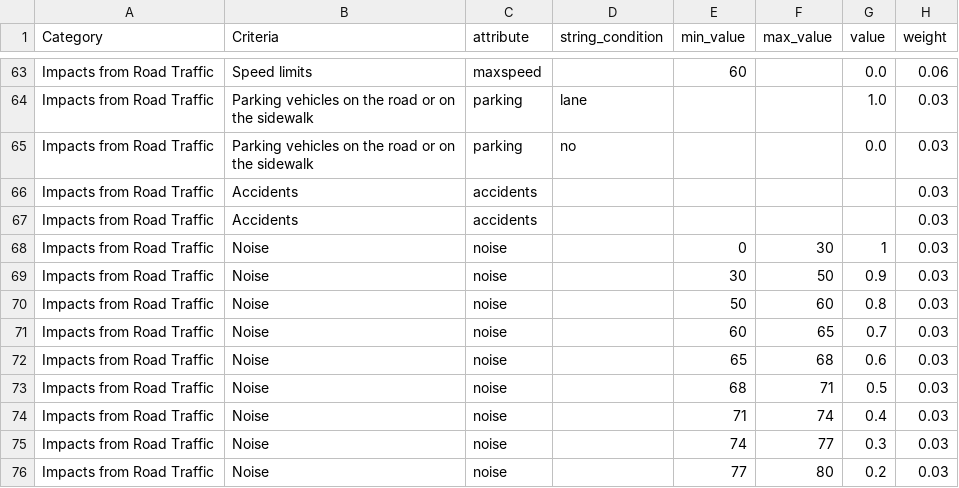
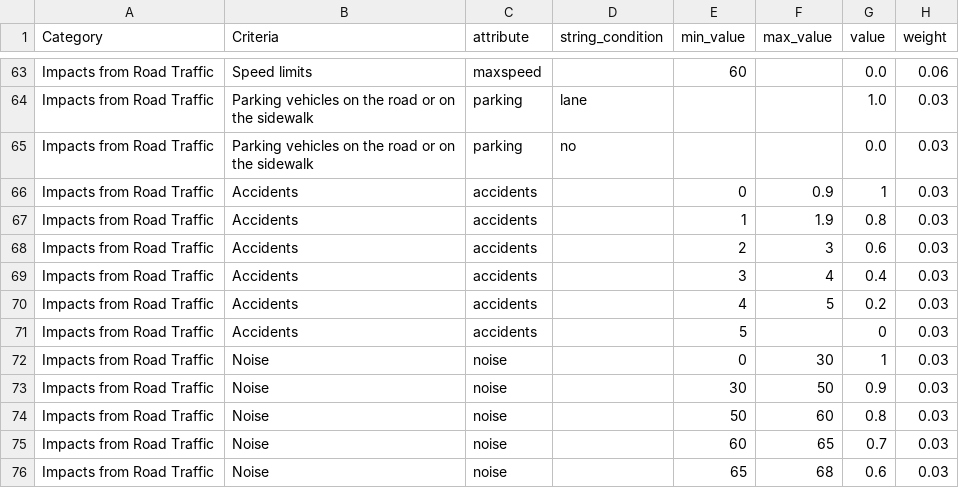
Before and after one commit to goat-community/goat, a CSV file: app/database/data_preparation/walkability.csv, drawn as a sheet; only a part is shown, gaps mark what is left out; the shorter side is filled out with more unchanged rows.

Commit message:
added accident score to walkability table

```diff
--- a/app/database/data_preparation/walkability.csv
+++ b/app/database/data_preparation/walkability.csv
@@ -65,4 +65,8 @@ Impacts from Road Traffic;Parking vehicles on the road or on the sidewalk ;park
 Impacts from Road Traffic;Parking vehicles on the road or on the sidewalk ;parking;no;;;0.0;0.03
-Impacts from Road Traffic;Accidents;accidents;;;;;0.03
-Impacts from Road Traffic;Accidents;accidents;;;;;0.03
+Impacts from Road Traffic;Accidents;accidents;;0;0.9;1;0.03
+Impacts from Road Traffic;Accidents;accidents;;1;1.9;0.8;0.03
+Impacts from Road Traffic;Accidents;accidents;;2;3;0.6;0.03
+Impacts from Road Traffic;Accidents;accidents;;3;4;0.4;0.03
+Impacts from Road Traffic;Accidents;accidents;;4;5;0.2;0.03
+Impacts from Road Traffic;Accidents;accidents;;5;;0;0.03
 Impacts from Road Traffic;Noise;noise;;0;30;1;0.03
```
